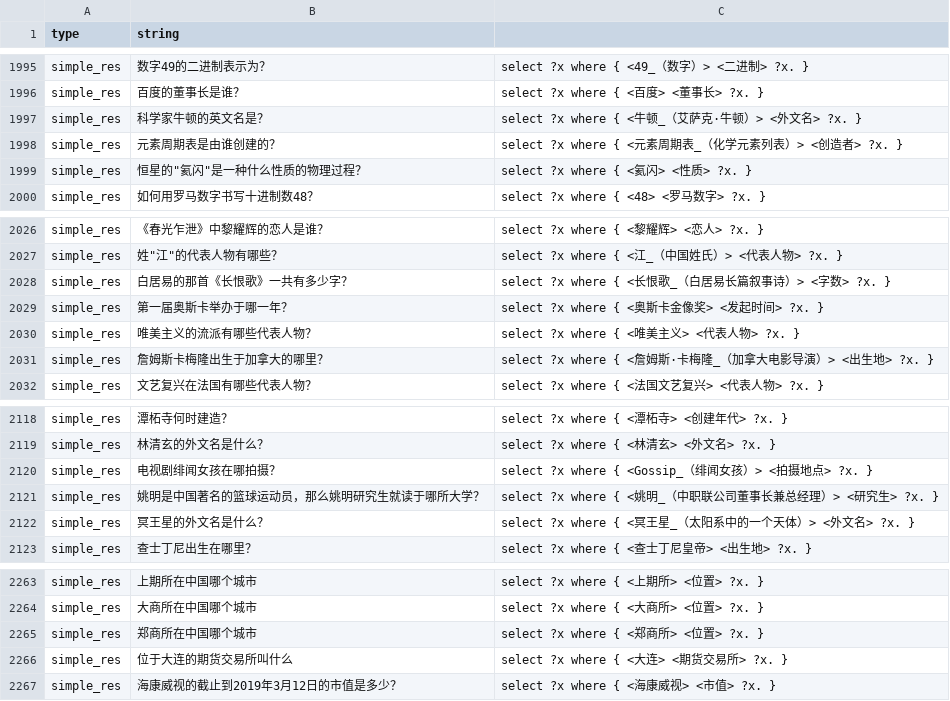
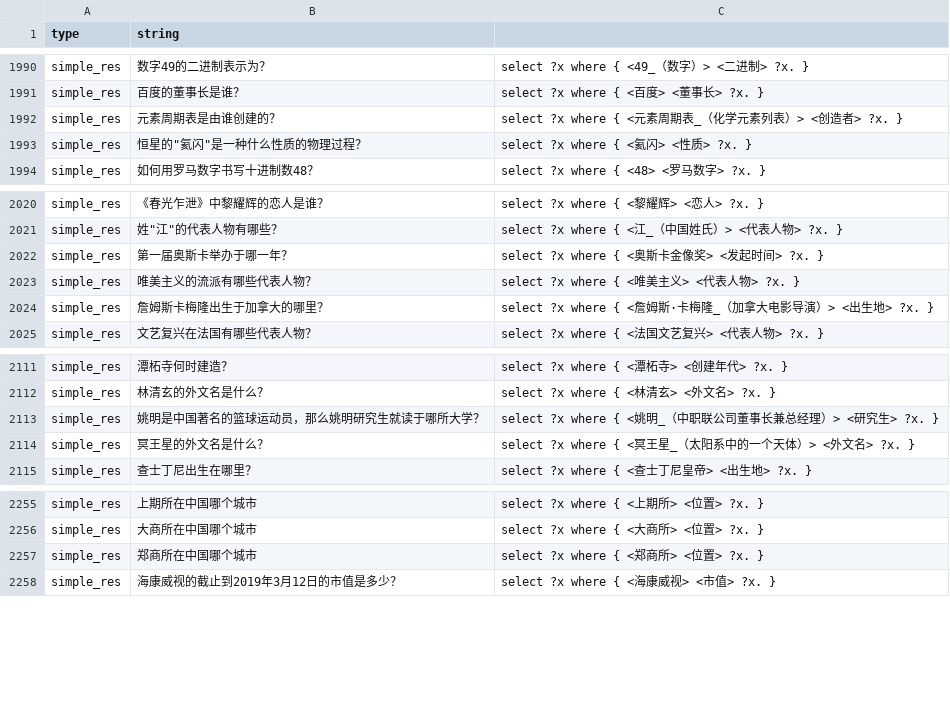
Before and after one commit to zhangqian666/XGQA, a TSV file: assert/train_data/train.tsv, drawn as a sheet; only a part is shown, gaps mark what is left out; the diff covers the shown part only; the diff names each change by its address in the sheet, - before the commit and + after, or states it on an @@ line.

```diff
--- a/assert/train_data/train.tsv
+++ b/assert/train_data/train.tsv
-row 1997: simple_res | 科学家牛顿的英文名是？ | select ?x where { <牛顿_（艾萨克·牛顿）> <外文名> ?x. }
-row 2028: simple_res | 白居易的那首《长恨歌》一共有多少字？ | select ?x where { <长恨歌_（白居易长篇叙事诗）> <字数> ?x. }
-row 2120: simple_res | 电视剧绯闻女孩在哪拍摄？ | select ?x where { <Gossip_（绯闻女孩）> <拍摄地点> ?x. }
-row 2266: simple_res | 位于大连的期货交易所叫什么 | select ?x where { <大连> <期货交易所> ?x. }
```
Also changed, not shown: 5 removed rows elsewhere in this file, assert/train_data/dev.tsv, 1 other file.
